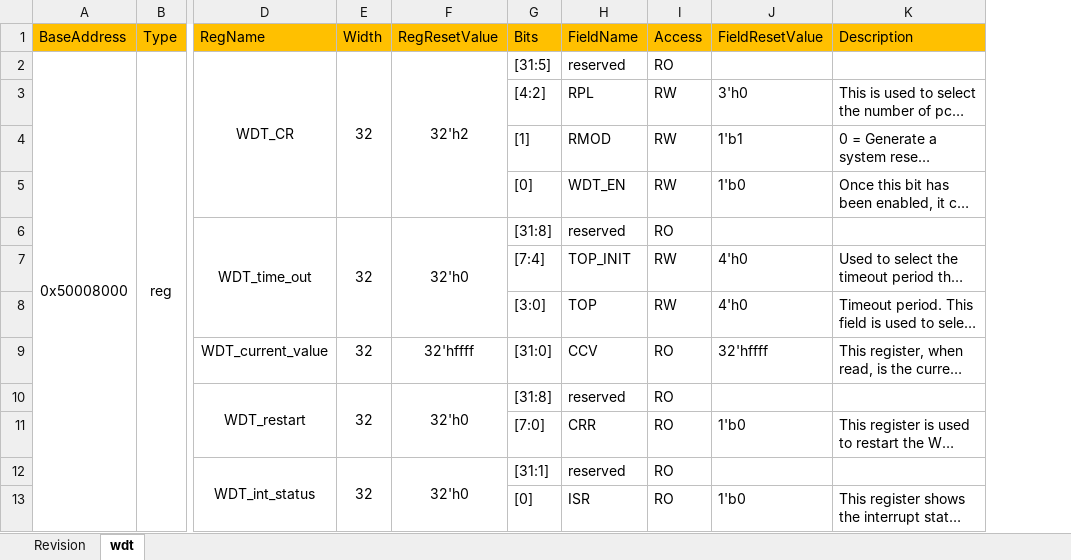
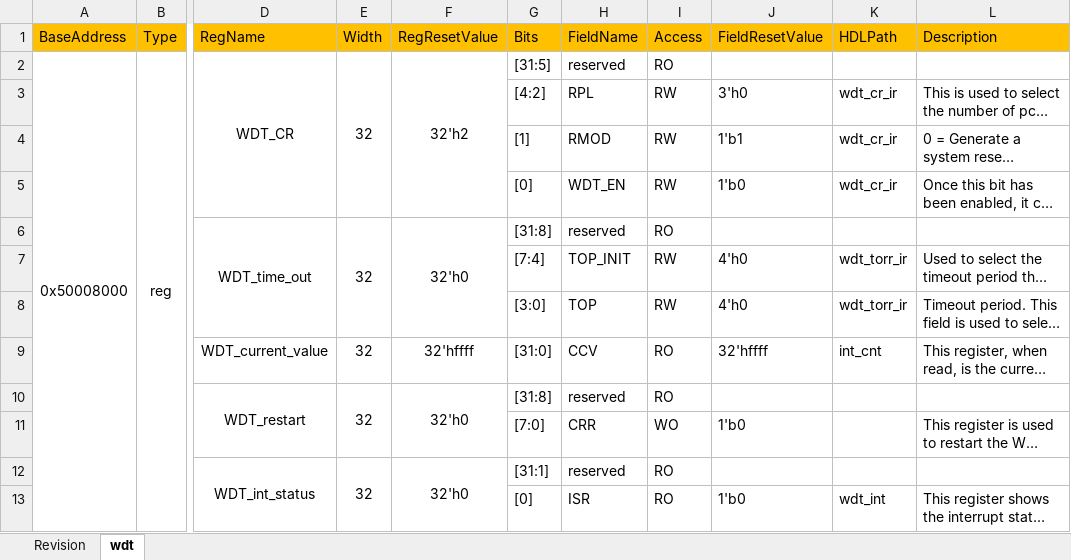
Before and after one commit to LitchiKnight/wujian100_verification, an Excel workbook: wujian100_sim/reg_model/Excel/wujian100_wdt_reg_spec.xlsx, sheet wdt, drawn as a sheet; only a part is shown, gaps mark what is left out; long unchanged cells end in …; values as stored, in another font and other column widths than the file's, no borders; the diff names each change by its address in the sheet, - before the commit and + after, or states it on an @@ line.

```diff
--- a/wujian100_sim/reg_model/Excel/wujian100_wdt_reg_spec.xlsx (sheet wdt)
+++ b/wujian100_sim/reg_model/Excel/wujian100_wdt_reg_spec.xlsx (sheet wdt)
+column K (HDLPath), rows 3-13: wdt_cr_ir | wdt_cr_ir | wdt_cr_ir |  | wdt_torr_ir | wdt_torr_ir | int_cnt |  |  |  | wdt_int
-I11 (Access): RO
+I11 (Access): WO
```
Also changed, not shown: 4 other files.
